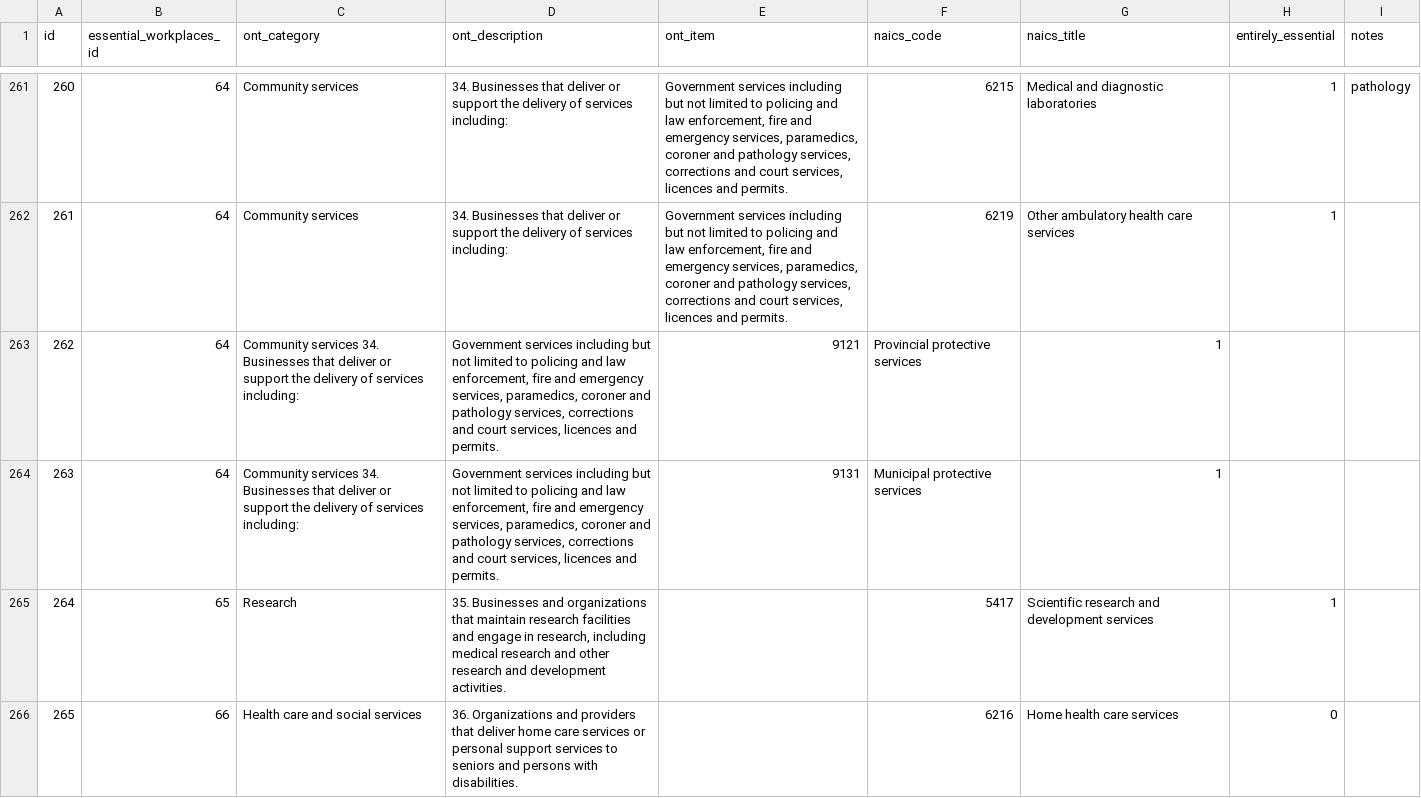
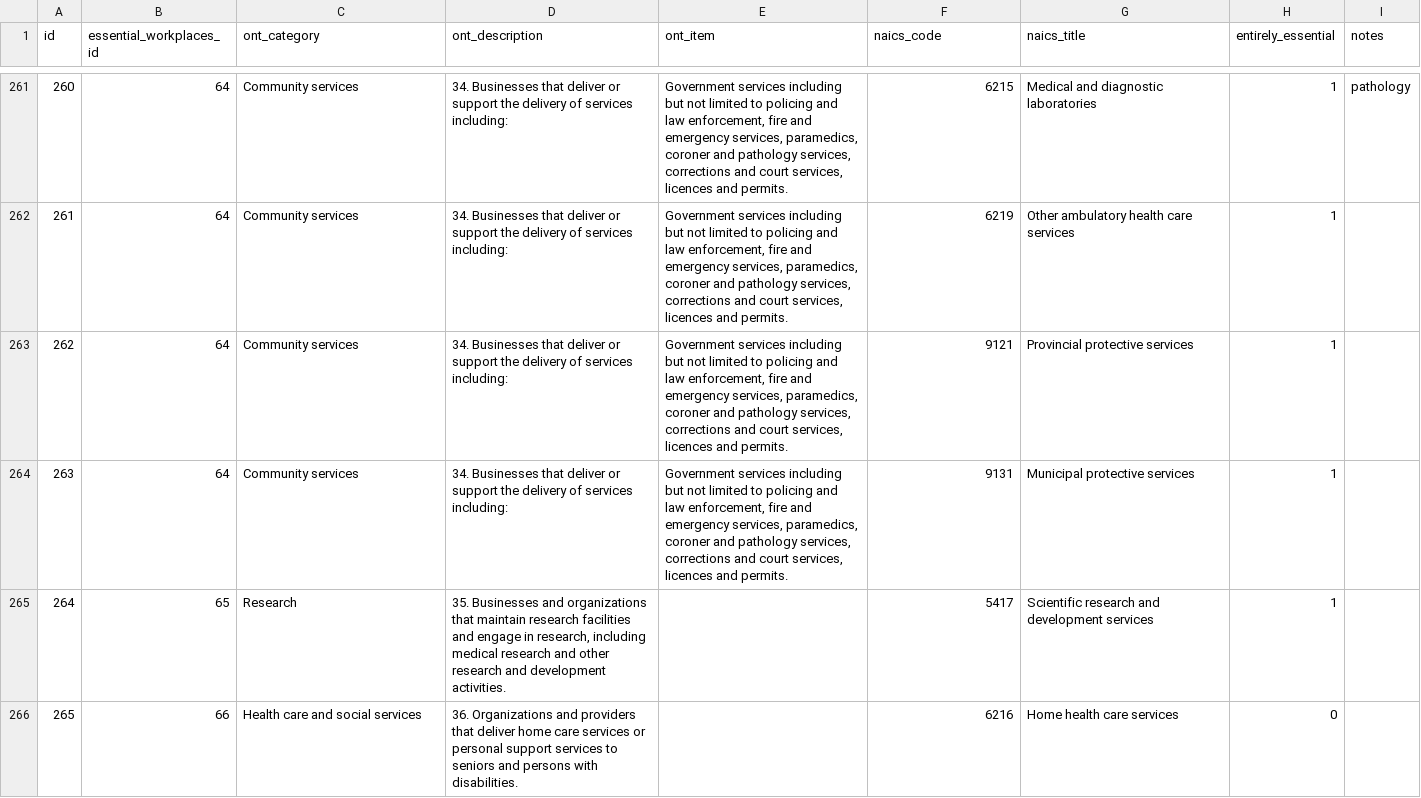
Before and after one commit to marsdd/MDCPublic, a CSV file: COVID19_Essential_Workplaces/Ontario_Essential_Workplaces_3Apr2020.csv, drawn as a sheet; only a part is shown, gaps mark what is left out.

Commit message:
Update Ontario_Essential_Workplaces_3Apr2020.csv

```diff
--- a/COVID19_Essential_Workplaces/Ontario_Essential_Workplaces_3Apr2020.csv
+++ b/COVID19_Essential_Workplaces/Ontario_Essential_Workplaces_3Apr2020.csv
@@ -262,4 +262,4 @@ id,essential_workplaces_id,ont_category,ont_description,ont_item,naics_code,naic
 261,64,Community services,34. Businesses that deliver or support the delivery of services including:,"Government services including but not limited to policing and law enforcement, fire and emergency services, paramedics, coroner and pathology services, corrections and court services, licences and permits.",6219,Other ambulatory health care services,1,
-262,64,Community services	34. Businesses that deliver or support the delivery of services including:,"Government services including but not limited to policing and law enforcement, fire and emergency services, paramedics, coroner and pathology services, corrections and court services, licences and permits.",9121,Provincial protective services,1,
-263,64,Community services	34. Businesses that deliver or support the delivery of services including:,"Government services including but not limited to policing and law enforcement, fire and emergency services, paramedics, coroner and pathology services, corrections and court services, licences and permits.",9131,Municipal protective services,1,
+262,64,Community services,	34. Businesses that deliver or support the delivery of services including:,"Government services including but not limited to policing and law enforcement, fire and emergency services, paramedics, coroner and pathology services, corrections and court services, licences and permits.",9121,Provincial protective services,1,
+263,64,Community services,	34. Businesses that deliver or support the delivery of services including:,"Government services including but not limited to policing and law enforcement, fire and emergency services, paramedics, coroner and pathology services, corrections and court services, licences and permits.",9131,Municipal protective services,1,
 264,65,Research,"35. Businesses and organizations that maintain research facilities and engage in research, including medical research and other research and development activities.",,5417,Scientific research and development services,1,
```
